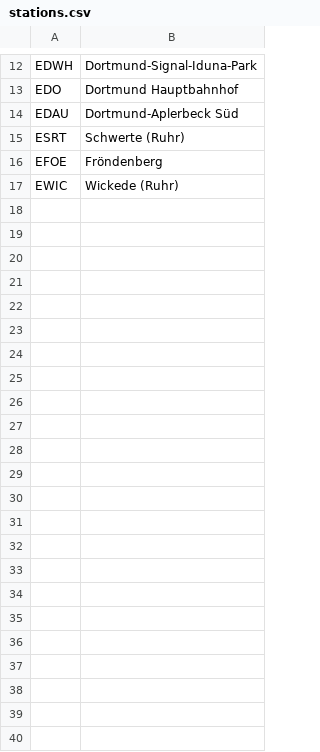
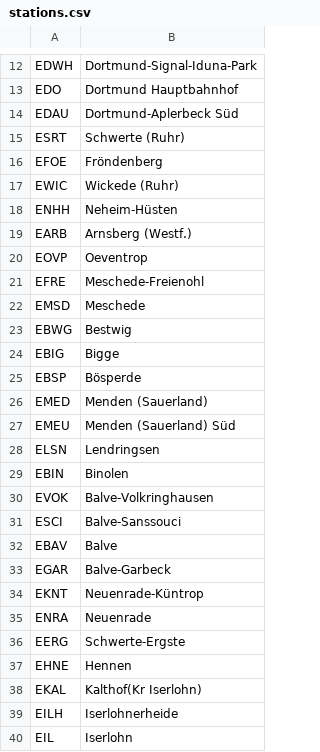
Before and after one commit to Powerbambus/rail-router, a CSV file: data/stations.csv, drawn as a sheet; only a part is shown, gaps mark what is left out.

Commit message:
Added more stations and fixed exact match problem

```diff
--- a/data/stations.csv
+++ b/data/stations.csv
@@ -17 +17,24 @@ EFOE,Fröndenberg
 EWIC,Wickede (Ruhr)
+ENHH,Neheim-Hüsten
+EARB,Arnsberg (Westf.)
+EOVP,Oeventrop
+EFRE,Meschede-Freienohl
+EMSD,Meschede
+EBWG,Bestwig
+EBIG,Bigge
+EBSP,Bösperde
+EMED,Menden (Sauerland)
+EMEU,Menden (Sauerland) Süd
+ELSN,Lendringsen
+EBIN,Binolen
+EVOK,Balve-Volkringhausen
+ESCI,Balve-Sanssouci
+EBAV,Balve
+EGAR,Balve-Garbeck
+EKNT,Neuenrade-Küntrop
+ENRA,Neuenrade
+EERG,Schwerte-Ergste
+EHNE,Hennen
+EKAL,Kalthof(Kr Iserlohn)
+EILH,Iserlohnerheide
+EIL,Iserlohn
```
Also changed, not shown: data/connections.csv, 1 other file.
